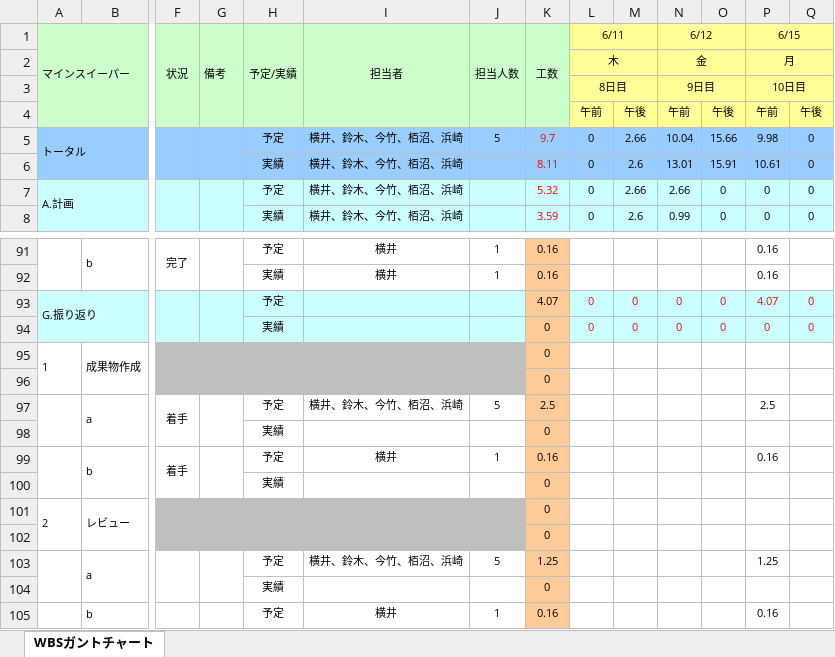
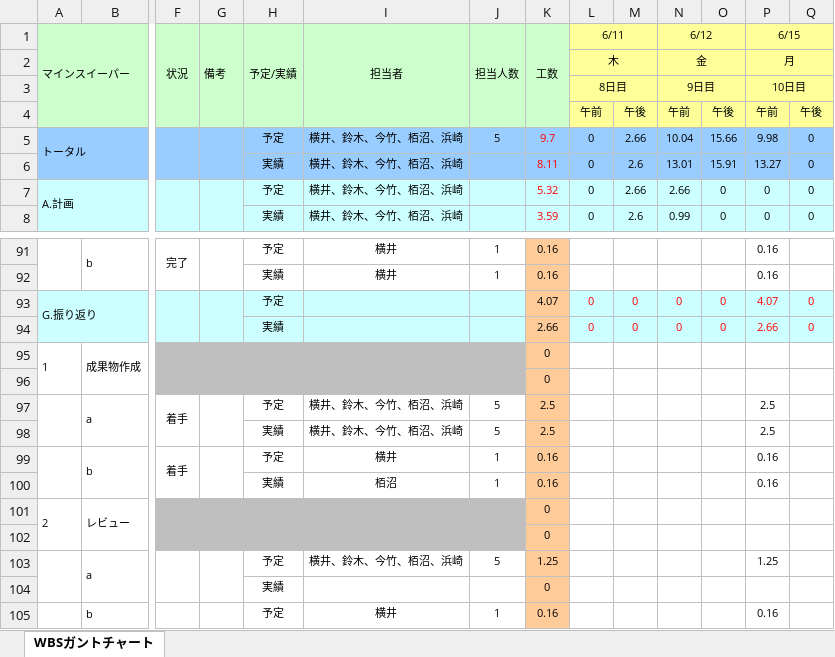
Before and after one commit to Yuma-Hamasaki/zero1_newProject, an Excel workbook: 00_mamagement/WBSガントチャート(第三反復).xlsx, sheet WBSガントチャート, drawn as a sheet; only a part is shown, gaps mark what is left out; values as stored, in another font and other column widths than the file's, no borders; charts and pictures and conditional formats not drawn; removed rows and columns are numbered as before the commit, all else as after; rows hold the shown columns only; the diff names each change by its address in the sheet, - before the commit and + after, or states it on an @@ line.

Commit message:
実績更新

```diff
--- a/00_mamagement/WBSガントチャート(第三反復).xlsx (sheet WBSガントチャート)
+++ b/00_mamagement/WBSガントチャート(第三反復).xlsx (sheet WBSガントチャート)
-P6 (6/15): 10.61
+P6 (6/15): 13.27
-K94 (工数): 0
+K94 (工数): 2.66
-P94 (6/15): 0
+P94 (6/15): 2.66
-row 98:  |  |  |  | 実績 |  |  | 0
+row 98:  |  |  |  | 実績 | 横井、鈴木、今竹、栢沼、浜崎 | 5 | 2.5 |  |  |  |  | 2.5
-row 100:  |  |  |  | 実績 |  |  | 0
+row 100:  |  |  |  | 実績 | 栢沼 | 1 | 0.16 |  |  |  |  | 0.16
```
